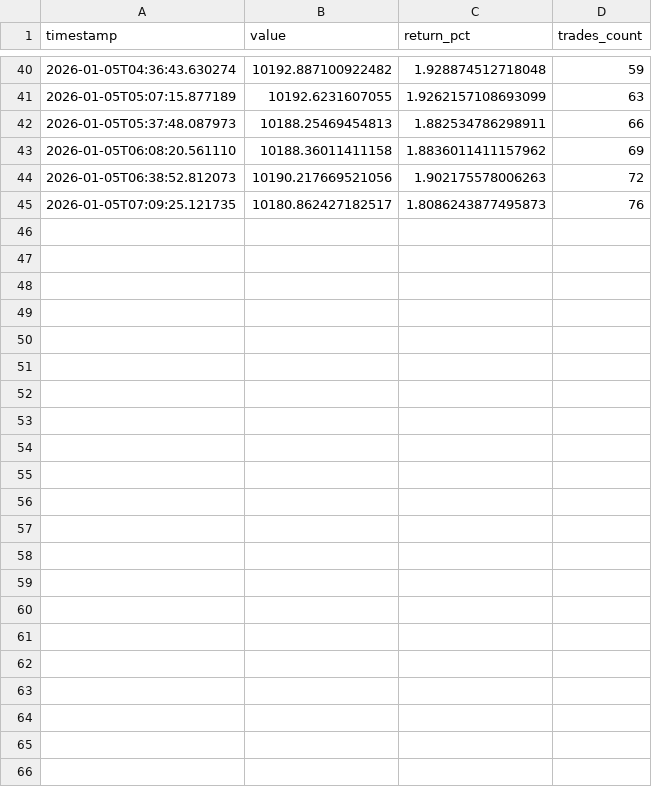
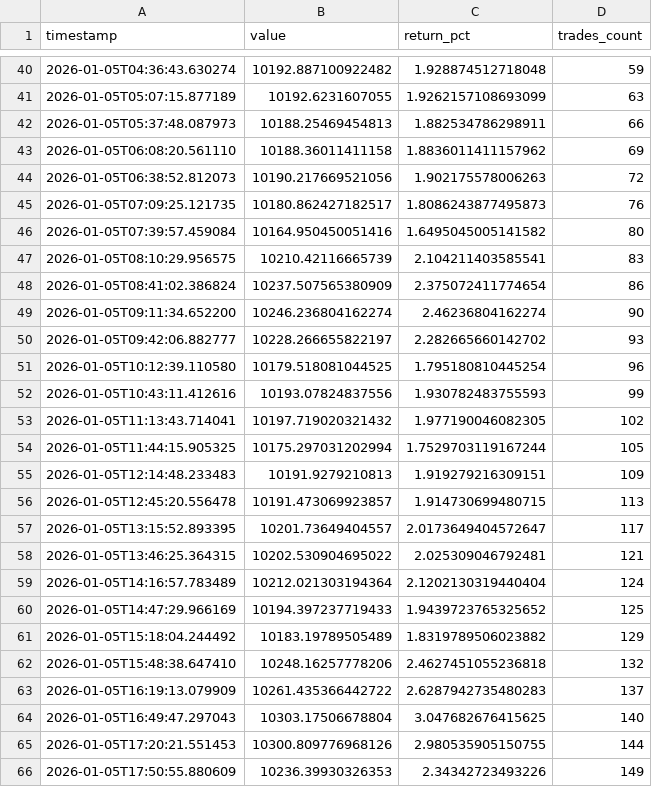
Before and after one commit to tobias-weiss-ai-xr/graphwiz-trader, a CSV file: logs/paper_trading/goemotions_equity_20260104_091830.csv, drawn as a sheet; only a part is shown, gaps mark what is left out; the diff names each change by its address in the sheet, - before the commit and + after, or states it on an @@ line.

```diff
--- a/logs/paper_trading/goemotions_equity_20260104_091830.csv
+++ b/logs/paper_trading/goemotions_equity_20260104_091830.csv
+row 46: 2026-01-05T07:39:57.459084 | 10164.950450051416 | 1.6495045005141582 | 80
+row 47: 2026-01-05T08:10:29.956575 | 10210.42116665739 | 2.104211403585541 | 83
+row 48: 2026-01-05T08:41:02.386824 | 10237.507565380909 | 2.375072411774654 | 86
+row 49: 2026-01-05T09:11:34.652200 | 10246.236804162274 | 2.46236804162274 | 90
+row 50: 2026-01-05T09:42:06.882777 | 10228.266655822197 | 2.282665660142702 | 93
+row 51: 2026-01-05T10:12:39.110580 | 10179.518081044525 | 1.795180810445254 | 96
+row 52: 2026-01-05T10:43:11.412616 | 10193.07824837556 | 1.930782483755593 | 99
+row 53: 2026-01-05T11:13:43.714041 | 10197.719020321432 | 1.977190046082305 | 102
+row 54: 2026-01-05T11:44:15.905325 | 10175.297031202994 | 1.7529703119167244 | 105
+row 55: 2026-01-05T12:14:48.233483 | 10191.9279210813 | 1.919279216309151 | 109
+row 56: 2026-01-05T12:45:20.556478 | 10191.473069923857 | 1.914730699480715 | 113
+row 57: 2026-01-05T13:15:52.893395 | 10201.73649404557 | 2.0173649404572647 | 117
+row 58: 2026-01-05T13:46:25.364315 | 10202.530904695022 | 2.025309046792481 | 121
+row 59: 2026-01-05T14:16:57.783489 | 10212.021303194364 | 2.1202130319440404 | 124
+row 60: 2026-01-05T14:47:29.966169 | 10194.397237719433 | 1.9439723765325652 | 125
+row 61: 2026-01-05T15:18:04.244492 | 10183.19789505489 | 1.8319789506023882 | 129
+row 62: 2026-01-05T15:48:38.647410 | 10248.16257778206 | 2.4627451055236818 | 132
+row 63: 2026-01-05T16:19:13.079909 | 10261.435366442722 | 2.6287942735480283 | 137
+row 64: 2026-01-05T16:49:47.297043 | 10303.17506678804 | 3.047682676415625 | 140
+row 65: 2026-01-05T17:20:21.551453 | 10300.809776968126 | 2.980535905150755 | 144
+row 66: 2026-01-05T17:50:55.880609 | 10236.39930326353 | 2.34342723493226 | 149
```
Also changed, not shown: 29 other files.
